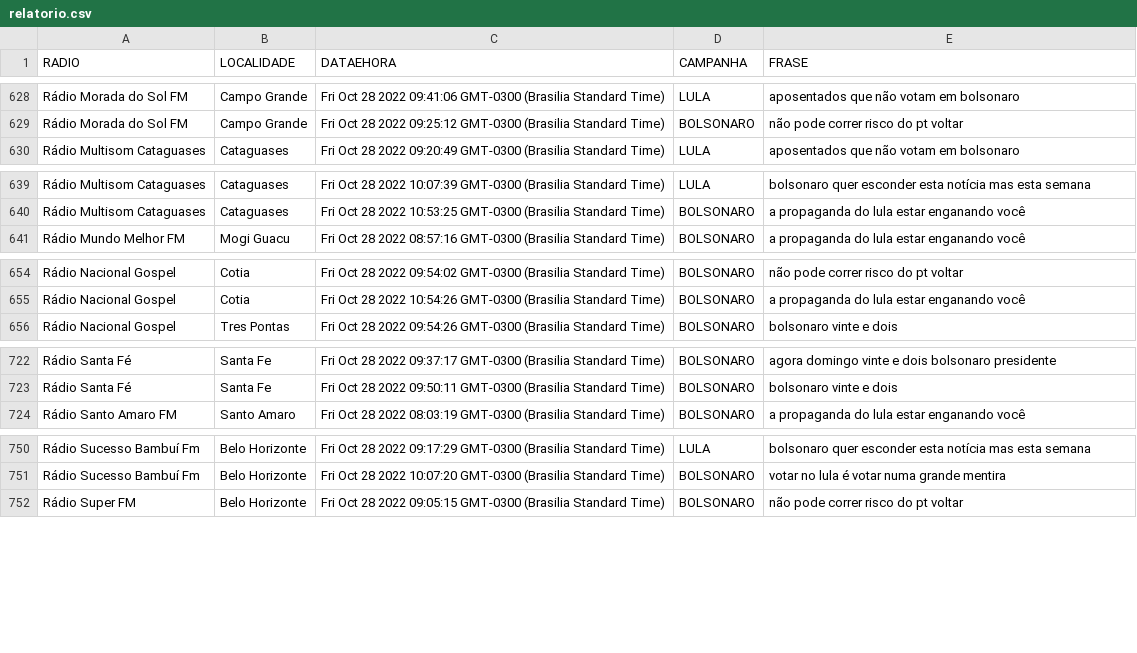
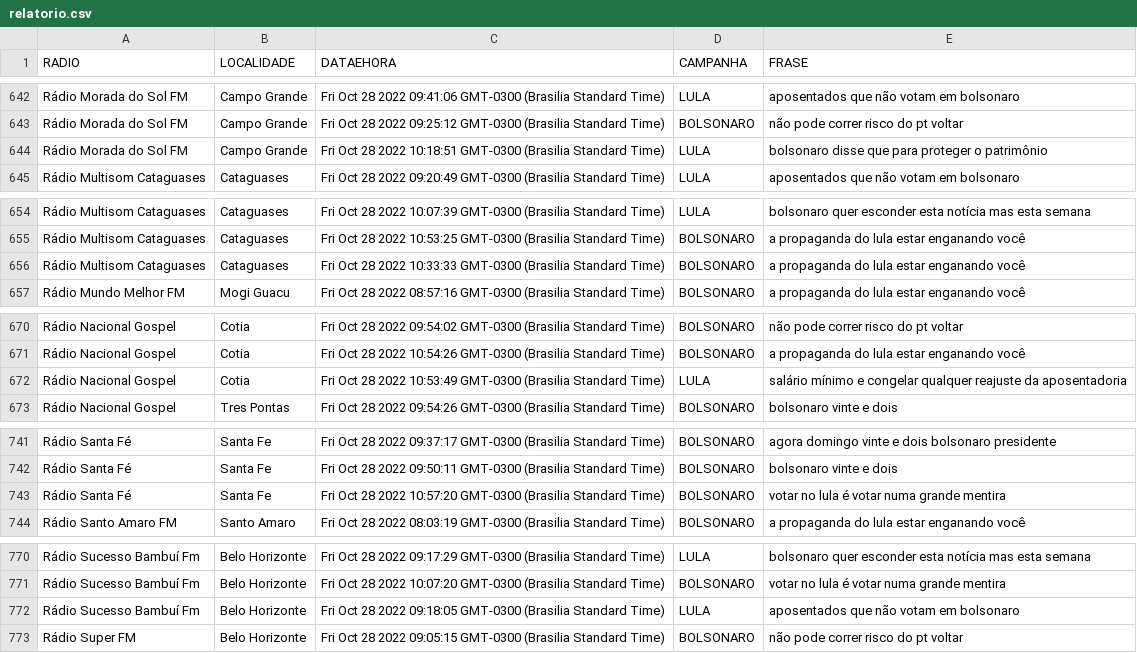
Before and after one commit to andrehrferreira/auditoriaradios, a CSV file: site/relatorio.csv, drawn as a sheet; only a part is shown, gaps mark what is left out; the diff covers the shown part only; the diff names each change by its address in the sheet, - before the commit and + after, or states it on an @@ line.

```diff
--- a/site/relatorio.csv
+++ b/site/relatorio.csv
+row 644: Rádio Morada do Sol FM | Campo Grande | Fri Oct 28 2022 10:18:51 GMT-0300 (Brasilia Standard Time) | LULA | bolsonaro disse que para proteger o patrimônio
+row 656: Rádio Multisom Cataguases | Cataguases | Fri Oct 28 2022 10:33:33 GMT-0300 (Brasilia Standard Time) | BOLSONARO | a propaganda do lula estar enganando você
+row 672: Rádio Nacional Gospel | Cotia | Fri Oct 28 2022 10:53:49 GMT-0300 (Brasilia Standard Time) | LULA | salário mínimo e congelar qualquer reajuste da aposentadoria
+row 743: Rádio Santa Fé | Santa Fe | Fri Oct 28 2022 10:57:20 GMT-0300 (Brasilia Standard Time) | BOLSONARO | votar no lula é votar numa grande mentira
+row 772: Rádio Sucesso Bambuí Fm | Belo Horizonte | Fri Oct 28 2022 09:18:05 GMT-0300 (Brasilia Standard Time) | LULA | aposentados que não votam em bolsonaro
```
Also changed, not shown: 18 added rows elsewhere in this file, relatorio.csv, 54 other files.
